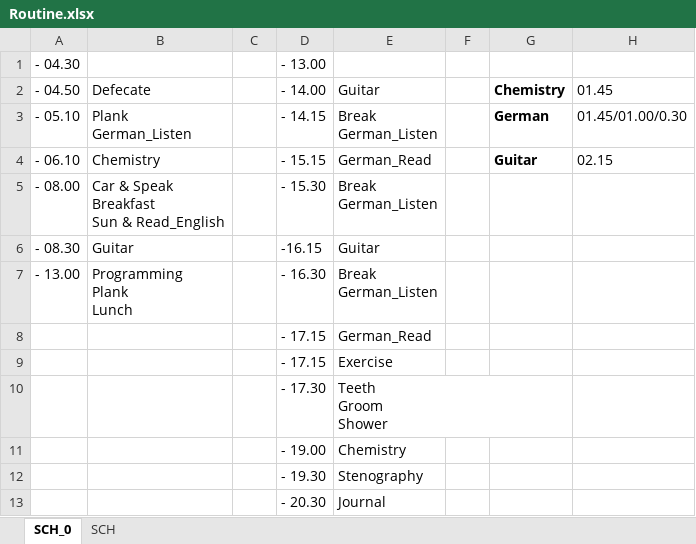
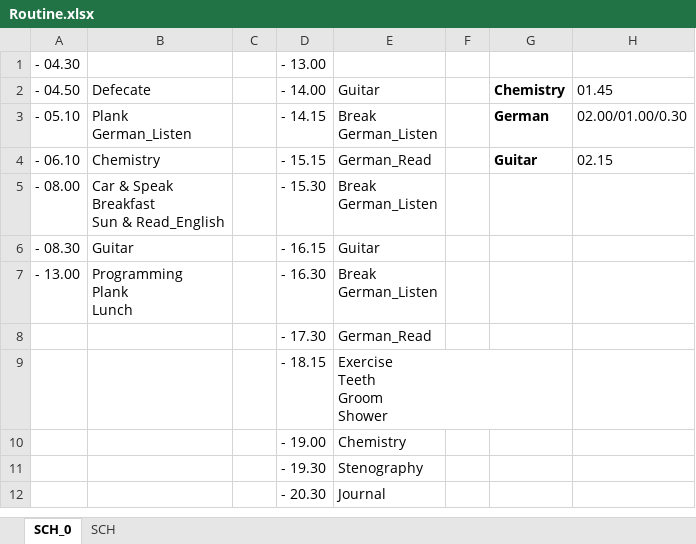
Before and after one commit to grgrynlsn/N, an Excel workbook: Routine.xlsx, sheet SCH_0, drawn as a sheet; values as stored, in another font and other column widths than the file's, no borders; removed rows and columns are numbered as before the commit, all else as after; ↵ is a line break in a cell; the diff names each change by its address in the sheet, - before the commit and + after, or states it on an @@ line.

```diff
--- a/Routine.xlsx (sheet SCH_0)
+++ b/Routine.xlsx (sheet SCH_0)
-H3: 01.45/01.00/0.30
+H3: 02.00/01.00/0.30
-D6: -16.15
+D6: - 16.15
-row 8:  |  |  | - 17.15 | German_Read
-row 9:  |  |  | - 17.15 | Exercise
-E8: Teeth ↵ Groom ↵ Shower
+E8: German_Read
+row 9:  |  |  | - 18.15 | Exercise ↵ Teeth ↵ Groom ↵ Shower
```
Also changed, not shown: 1 other file.
